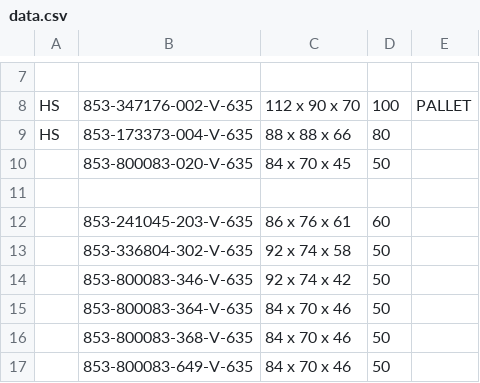
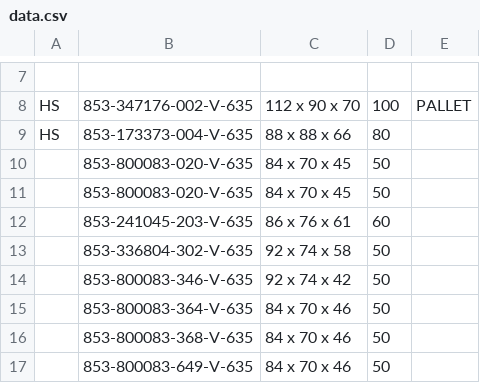
Before and after one commit to Zack9725/Shipping, a CSV file: data.csv, drawn as a sheet; only a part is shown, gaps mark what is left out.

Commit message:
Auto-update PN data 2026-08-20T23:58:54.979Z

```diff
--- a/data.csv
+++ b/data.csv
@@ -10,3 +10,3 @@ HS,853-173373-004-V-635,88 x 88 x 66 ,80,
 ,853-800083-020-V-635,84 x 70 x 45 ,50,
-,,,,
+,853-800083-020-V-635,84 x 70 x 45 ,50,
 ,853-241045-203-V-635,86 x 76 x 61 ,60,
```
